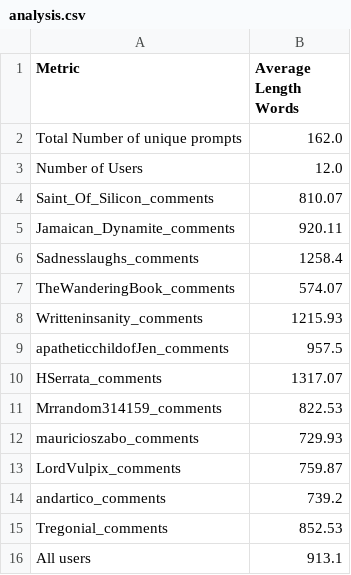
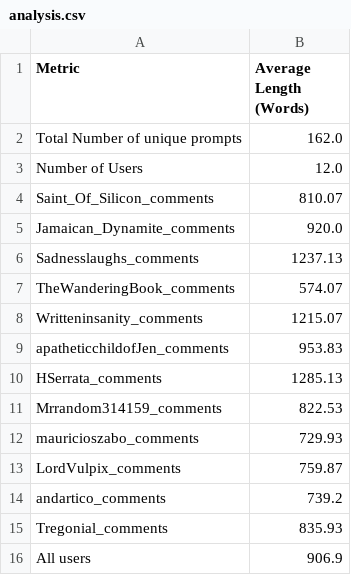
Before and after one commit to Nish-19/Persona-Story-Gen, a CSV file: datasets/Reddit/analysis.csv, drawn as a sheet.

```diff
--- a/datasets/Reddit/analysis.csv
+++ b/datasets/Reddit/analysis.csv
@@ -1,2 +1,2 @@
-Metric,Average Length Words
+Metric,Average Length (Words)
 Total Number of unique prompts,162.0
@@ -4,8 +4,8 @@ Number of Users,12.0
 Saint_Of_Silicon_comments,810.07
-Jamaican_Dynamite_comments,920.11
-Sadnesslaughs_comments,1258.4
+Jamaican_Dynamite_comments,920.0
+Sadnesslaughs_comments,1237.13
 TheWanderingBook_comments,574.07
-Writteninsanity_comments,1215.93
-apatheticchildofJen_comments,957.5
-HSerrata_comments,1317.07
+Writteninsanity_comments,1215.07
+apatheticchildofJen_comments,953.83
+HSerrata_comments,1285.13
 Mrrandom314159_comments,822.53
@@ -14,3 +14,3 @@ LordVulpix_comments,759.87
 andartico_comments,739.2
-Tregonial_comments,852.53
-All users,913.1
+Tregonial_comments,835.93
+All users,906.9
```
Also changed, not shown: datasets/AO3/analysis.csv, 12 other files.
